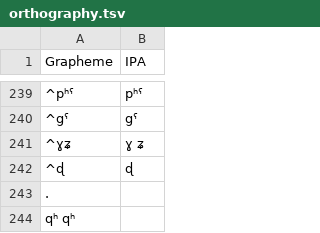
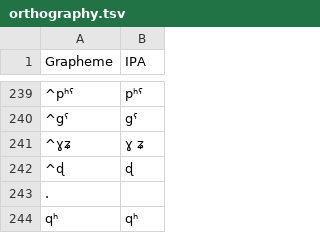
Before and after one commit to lexibank/zhangrgyalrong, a TSV file: etc/orthography.tsv, drawn as a sheet; only a part is shown, gaps mark what is left out; removed rows and columns are numbered as before the commit, all else as after; the diff names each change by its address in the sheet, - before the commit and + after, or states it on an @@ line.

Commit message:
Update orthography.tsv

```diff
--- a/etc/orthography.tsv
+++ b/etc/orthography.tsv
-row 244: qʰ qʰ
+row 244: qʰ | qʰ
```
